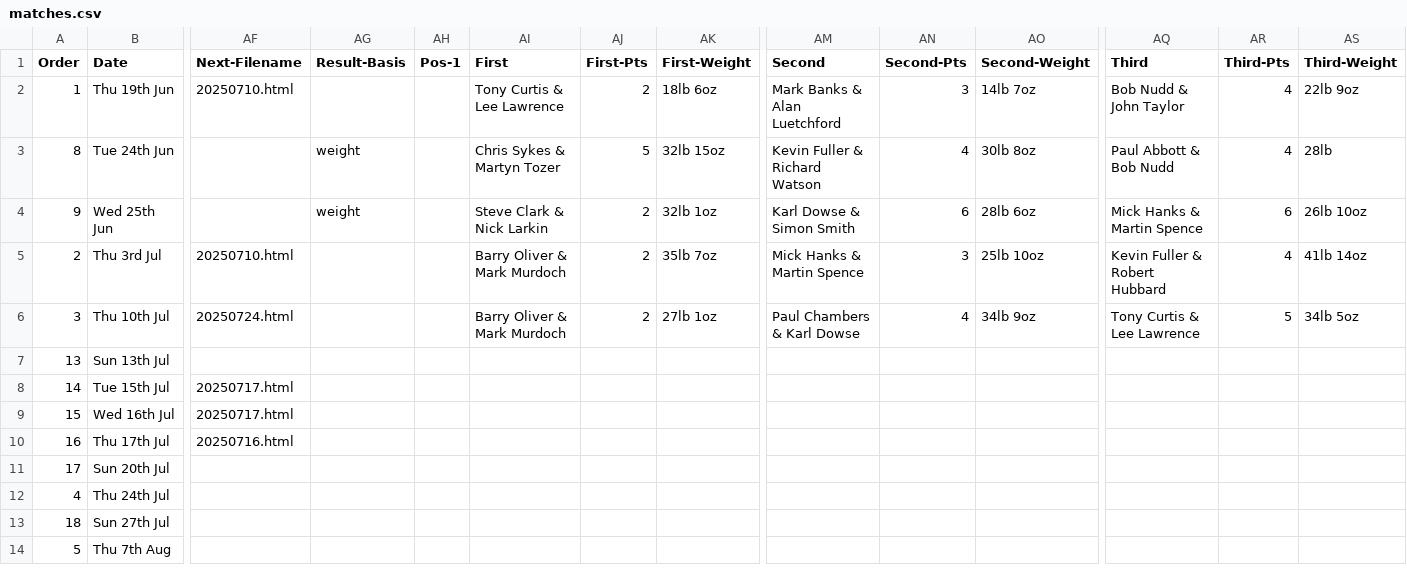
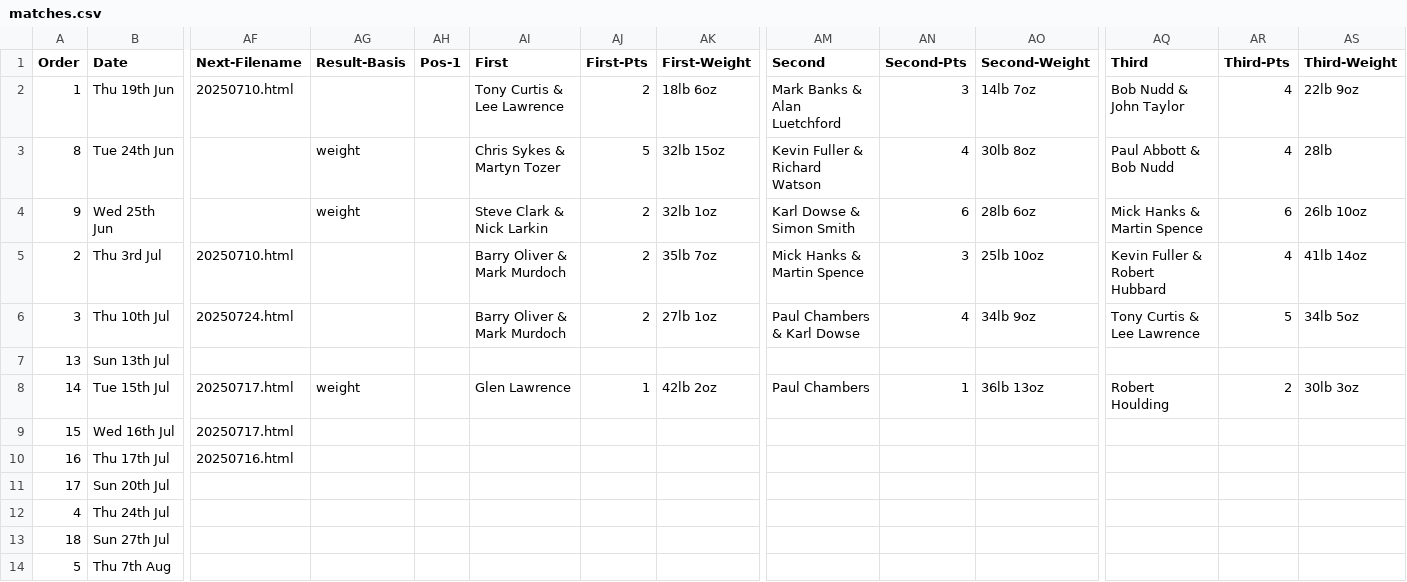
Before and after one commit to ndaa-developer/ndaa-release-two, a CSV file: _data/matches.csv, drawn as a sheet; only a part is shown, gaps mark what is left out; the diff names each change by its address in the sheet, - before the commit and + after, or states it on an @@ line.

```diff
--- a/_data/matches.csv
+++ b/_data/matches.csv
-AG8 (Result-Basis): (empty)
+AG8 (Result-Basis): weight
-AI8 (First): (empty)
+AI8 (First): Glen Lawrence
-AJ8 (First-Pts): (empty)
+AJ8 (First-Pts): 1
-AK8 (First-Weight): (empty)
+AK8 (First-Weight): 42lb 2oz
-AM8 (Second): (empty)
+AM8 (Second): Paul Chambers
-AN8 (Second-Pts): (empty)
+AN8 (Second-Pts): 1
-AO8 (Second-Weight): (empty)
+AO8 (Second-Weight): 36lb 13oz
-AQ8 (Third): (empty)
+AQ8 (Third): Robert Houlding
-AR8 (Third-Pts): (empty)
+AR8 (Third-Pts): 2
-AS8 (Third-Weight): (empty)
+AS8 (Third-Weight): 30lb 3oz
```
Also changed, not shown: _data/trf-d1.csv, 1 other file.
